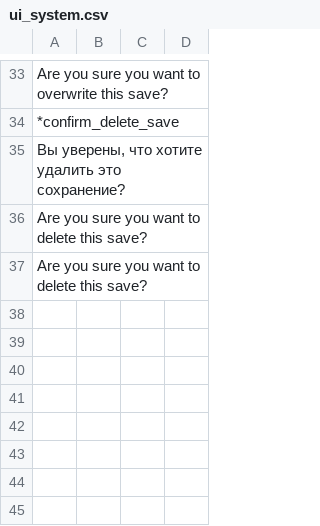
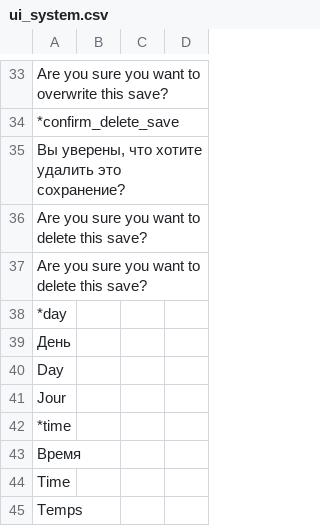
Before and after one commit to blackrainbowtest/UNITY_GAME_LIGHT, a CSV file: Assets/GameData/Localization/CSV/ui_system.csv, drawn as a sheet; only a part is shown, gaps mark what is left out.

Commit message:
feat: 0.0.170 add time system API and documentation

```diff
--- a/Assets/GameData/Localization/CSV/ui_system.csv
+++ b/Assets/GameData/Localization/CSV/ui_system.csv
@@ -37 +37,9 @@
 	Are you sure you want to delete this save?
+*day;
+	День;
+	Day;
+	Jour;
+*time;
+	Время;
+	Time;
+	Temps;
```
Also changed, not shown: 15 other files.
